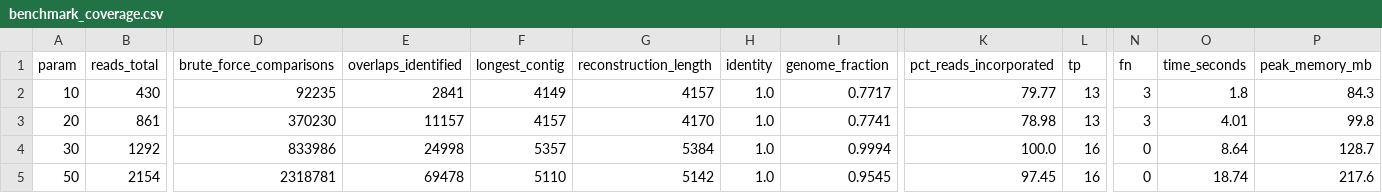
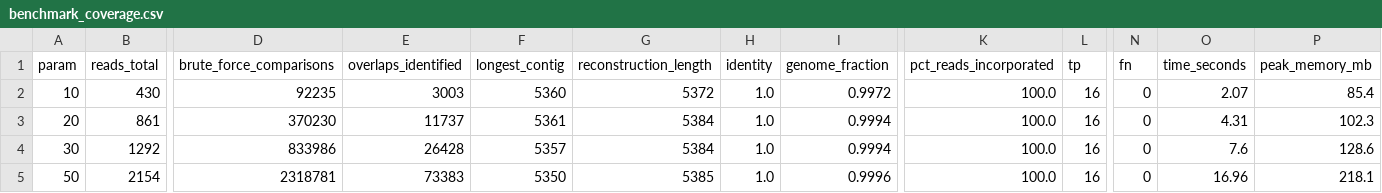
Before and after one commit to erapopovaa/Era-Popova-DNA-Genome-Reconstruction-from-Noisy-Sequencing-Reads, a CSV file: results/benchmark_coverage.csv, drawn as a sheet; only a part is shown, gaps mark what is left out; the diff names each change by its address in the sheet, - before the commit and + after, or states it on an @@ line.

```diff
--- a/results/benchmark_coverage.csv
+++ b/results/benchmark_coverage.csv
-E2 (overlaps_identified): 2841
+E2 (overlaps_identified): 3003
-F2 (longest_contig): 4149
+F2 (longest_contig): 5360
-G2 (reconstruction_length): 4157
+G2 (reconstruction_length): 5372
-I2 (genome_fraction): 0.7717
+I2 (genome_fraction): 0.9972
-K2 (pct_reads_incorporated): 79.77
+K2 (pct_reads_incorporated): 100.0
-L2:L3 (tp): 13
+L2:L3 (tp): 16
-N2:N3 (fn): 3
+N2:N3 (fn): 0
-O2 (time_seconds): 1.8
+O2 (time_seconds): 2.07
-P2 (peak_memory_mb): 84.3
+P2 (peak_memory_mb): 85.4
-E3 (overlaps_identified): 11157
+E3 (overlaps_identified): 11737
-F3 (longest_contig): 4157
+F3 (longest_contig): 5361
-G3 (reconstruction_length): 4170
+G3 (reconstruction_length): 5384
-I3 (genome_fraction): 0.7741
+I3 (genome_fraction): 0.9994
-K3 (pct_reads_incorporated): 78.98
+K3 (pct_reads_incorporated): 100.0
-O3 (time_seconds): 4.01
+O3 (time_seconds): 4.31
-P3 (peak_memory_mb): 99.8
+P3 (peak_memory_mb): 102.3
-E4 (overlaps_identified): 24998
+E4 (overlaps_identified): 26428
-O4 (time_seconds): 8.64
+O4 (time_seconds): 7.6
-P4 (peak_memory_mb): 128.7
+P4 (peak_memory_mb): 128.6
-E5 (overlaps_identified): 69478
+E5 (overlaps_identified): 73383
-F5 (longest_contig): 5110
+F5 (longest_contig): 5350
-G5 (reconstruction_length): 5142
+G5 (reconstruction_length): 5385
-I5 (genome_fraction): 0.9545
+I5 (genome_fraction): 0.9996
-K5 (pct_reads_incorporated): 97.45
+K5 (pct_reads_incorporated): 100.0
-O5 (time_seconds): 18.74
+O5 (time_seconds): 16.96
-P5 (peak_memory_mb): 217.6
+P5 (peak_memory_mb): 218.1
```
Also changed, not shown: results/benchmark_ablation.csv, results/benchmark_error.csv, 5 other files.
